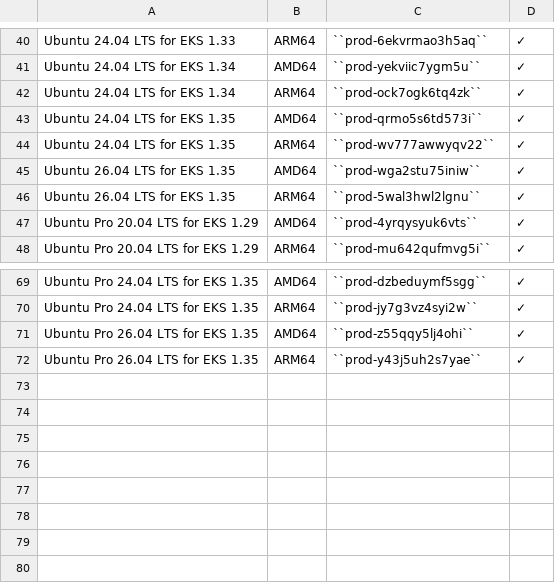
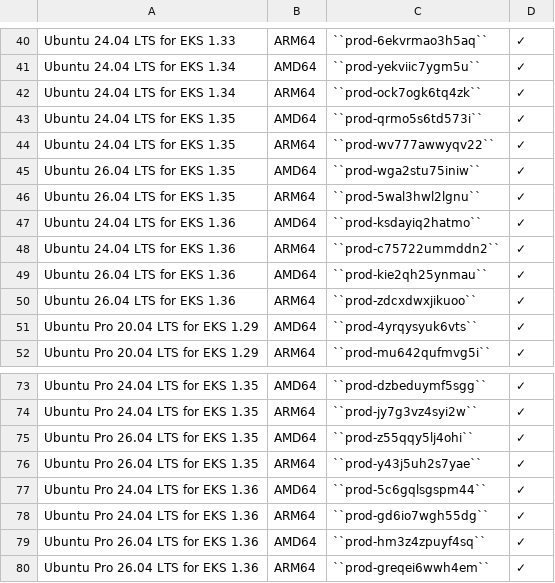
Before and after one commit to canonical/ubuntu-cloud-docs, a CSV file: docs/aws/aws-how-to/instances/aws-marketplace-identifiers.csv, drawn as a sheet; only a part is shown, gaps mark what is left out; the diff names each change by its address in the sheet, - before the commit and + after, or states it on an @@ line.

```diff
--- a/docs/aws/aws-how-to/instances/aws-marketplace-identifiers.csv
+++ b/docs/aws/aws-how-to/instances/aws-marketplace-identifiers.csv
+row 47: Ubuntu 24.04 LTS for EKS 1.36 | AMD64 | ``prod-ksdayiq2hatmo`` | ✓
+row 48: Ubuntu 24.04 LTS for EKS 1.36 | ARM64 | ``prod-c75722ummddn2`` | ✓
+row 49: Ubuntu 26.04 LTS for EKS 1.36 | AMD64 | ``prod-kie2qh25ynmau`` | ✓
+row 50: Ubuntu 26.04 LTS for EKS 1.36 | ARM64 | ``prod-zdcxdwxjikuoo`` | ✓
+row 77: Ubuntu Pro 24.04 LTS for EKS 1.36 | AMD64 | ``prod-5c6gqlsgspm44`` | ✓
+row 78: Ubuntu Pro 24.04 LTS for EKS 1.36 | ARM64 | ``prod-gd6io7wgh55dg`` | ✓
+row 79: Ubuntu Pro 26.04 LTS for EKS 1.36 | AMD64 | ``prod-hm3z4zpuyf4sq`` | ✓
+row 80: Ubuntu Pro 26.04 LTS for EKS 1.36 | ARM64 | ``prod-greqei6wwh4em`` | ✓
```
Also changed, not shown: 1 other file.
